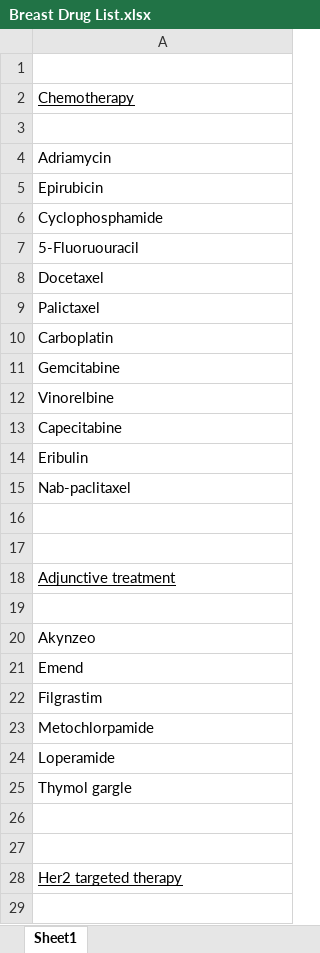
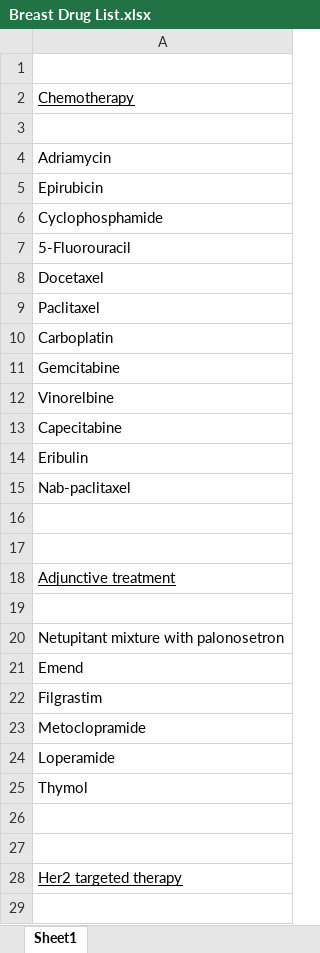
Before and after one commit to tobytobyby/Pharmacy-Automation---Breast-Cancer-HDI, an Excel workbook: Breast Drug List.xlsx, sheet Sheet1, drawn as a sheet; only a part is shown; values as stored, in another font and other column widths than the file's, no borders; the diff names each change by its address in the sheet, - before the commit and + after, or states it on an @@ line.

Commit message:
updated Original Drug List xlsx
Some are still missing, including those -mab and filgrastim, which have several entries on PubChem, and I don't know which to use.

```diff
--- a/Breast Drug List.xlsx (sheet Sheet1)
+++ b/Breast Drug List.xlsx (sheet Sheet1)
-A7: 5-Fluoruouracil
+A7: 5-Fluorouracil
-A9: Palictaxel
+A9: Paclitaxel
-A20: Akynzeo
+A20: Netupitant mixture with palonosetron
-A23: Metochlorpamide
+A23: Metoclopramide
-A25: Thymol gargle
+A25: Thymol
```
Also changed, not shown: 2 other files.
